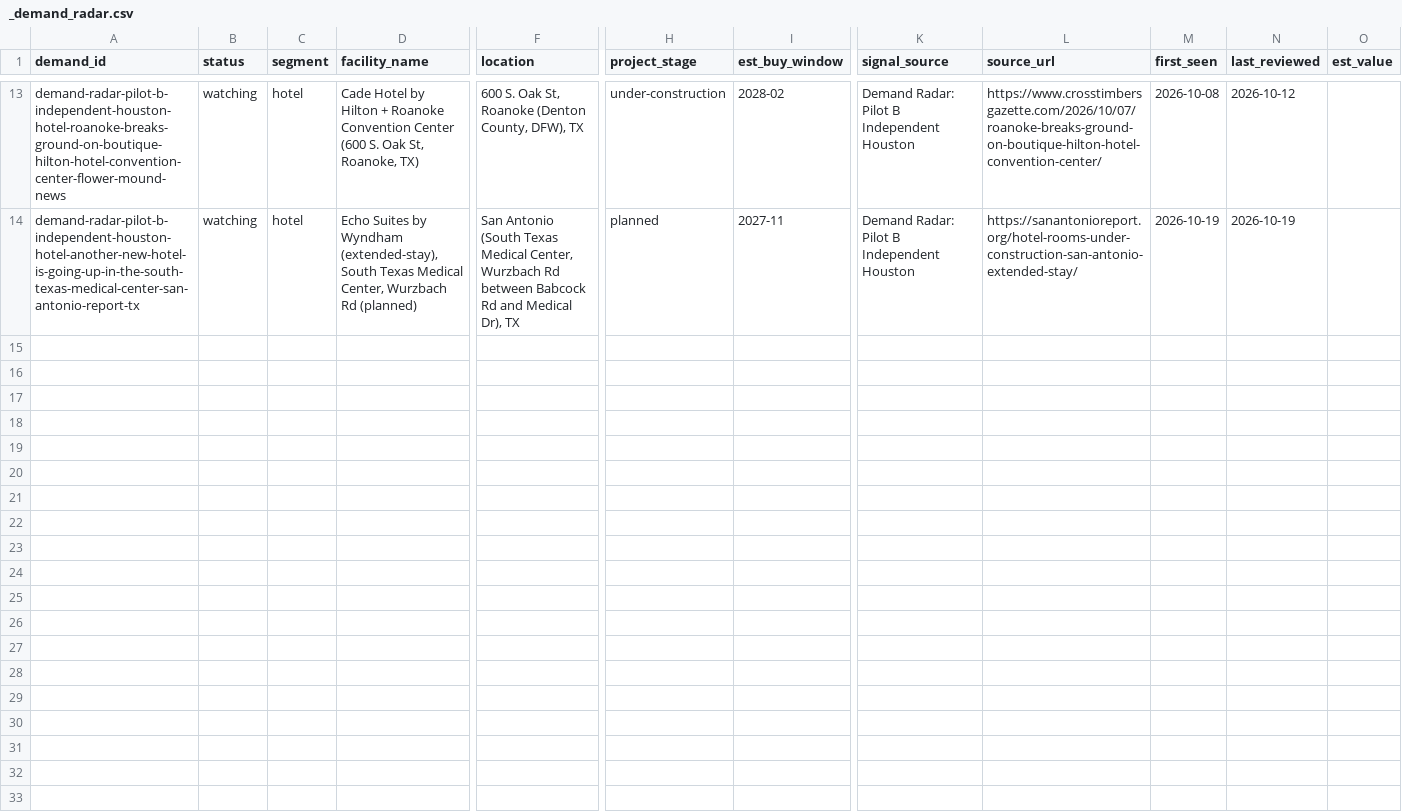
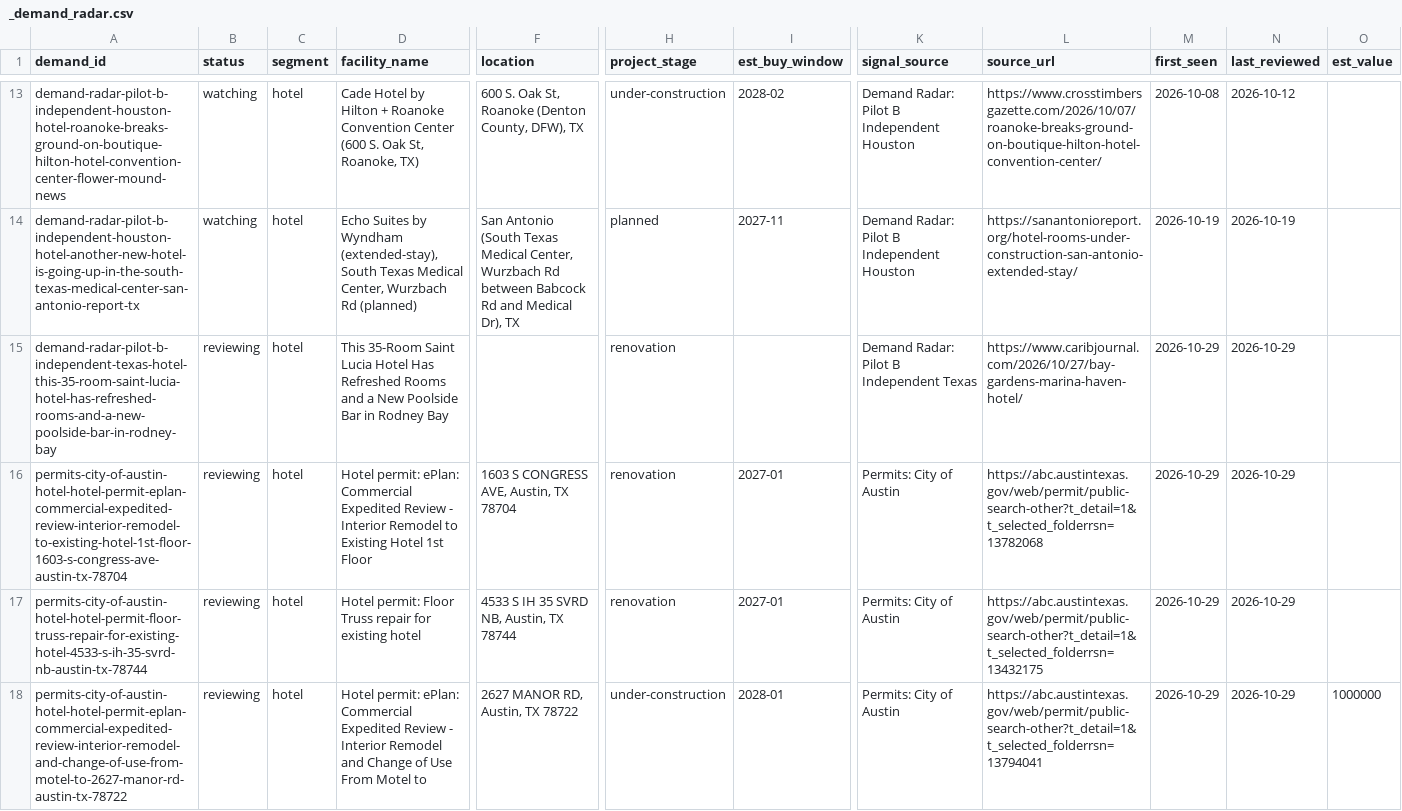
Before and after one commit to beford782/Silverline-Sleep-Procurement, a CSV file: leads/demand/_demand_radar.csv, drawn as a sheet; only a part is shown, gaps mark what is left out; rows hold the shown columns only; the diff names each change by its address in the sheet, - before the commit and + after, or states it on an @@ line.

```diff
--- a/leads/demand/_demand_radar.csv
+++ b/leads/demand/_demand_radar.csv
+row 15: demand-radar-pilot-b-independent-texas-hotel-this-35-room-saint-lucia-hotel-has-refreshed-rooms-and-a-new-poolside-bar-in-rodney-bay | reviewing | hotel | This 35-Room Saint Lucia Hotel Has Refreshed Rooms and a New Poolside Bar in Rodney Bay |  | renovation |  | Demand Radar: Pilot B Independent Texas | https://www.caribjournal.com/2026/10/27/bay-gardens-marina-haven-hotel/ | 2026-10-29 | 2026-10-29
+row 16: permits-city-of-austin-hotel-hotel-permit-eplan-commercial-expedited-review-interior-remodel-to-existing-hotel-1st-floor-1603-s-congress-ave-austin-tx-78704 | reviewing | hotel | Hotel permit: ePlan: Commercial Expedited Review - Interior Remodel to Existing Hotel 1st Floor | 1603 S CONGRESS AVE, Austin, TX 78704 | renovation | 2027-01 | Permits: City of Austin | https://abc.austintexas.gov/web/permit/public-search-other?t_detail=1&t_selected_folderrsn=13782068 | 2026-10-29 | 2026-10-29
+row 17: permits-city-of-austin-hotel-hotel-permit-floor-truss-repair-for-existing-hotel-4533-s-ih-35-svrd-nb-austin-tx-78744 | reviewing | hotel | Hotel permit: Floor Truss repair for existing hotel | 4533 S IH 35 SVRD NB, Austin, TX 78744 | renovation | 2027-01 | Permits: City of Austin | https://abc.austintexas.gov/web/permit/public-search-other?t_detail=1&t_selected_folderrsn=13432175 | 2026-10-29 | 2026-10-29
+row 18: permits-city-of-austin-hotel-hotel-permit-eplan-commercial-expedited-review-interior-remodel-and-change-of-use-from-motel-to-2627-manor-rd-austin-tx-78722 | reviewing | hotel | Hotel permit: ePlan: Commercial Expedited Review - Interior Remodel and Change of Use From Motel to | 2627 MANOR RD, Austin, TX 78722 | under-construction | 2028-01 | Permits: City of Austin | https://abc.austintexas.gov/web/permit/public-search-other?t_detail=1&t_selected_folderrsn=13794041 | 2026-10-29 | 2026-10-29 | 1000000
```
Also changed, not shown: 2 other files.
